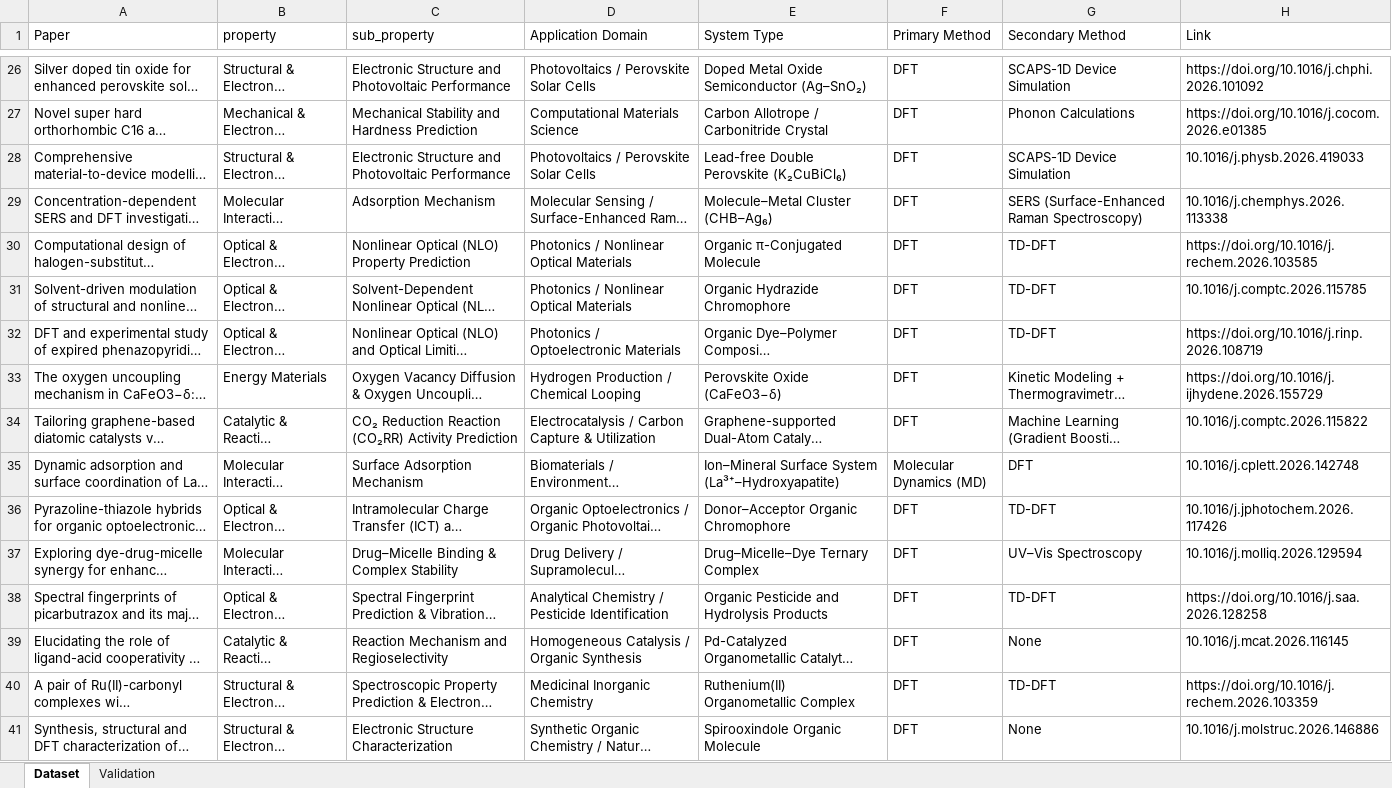
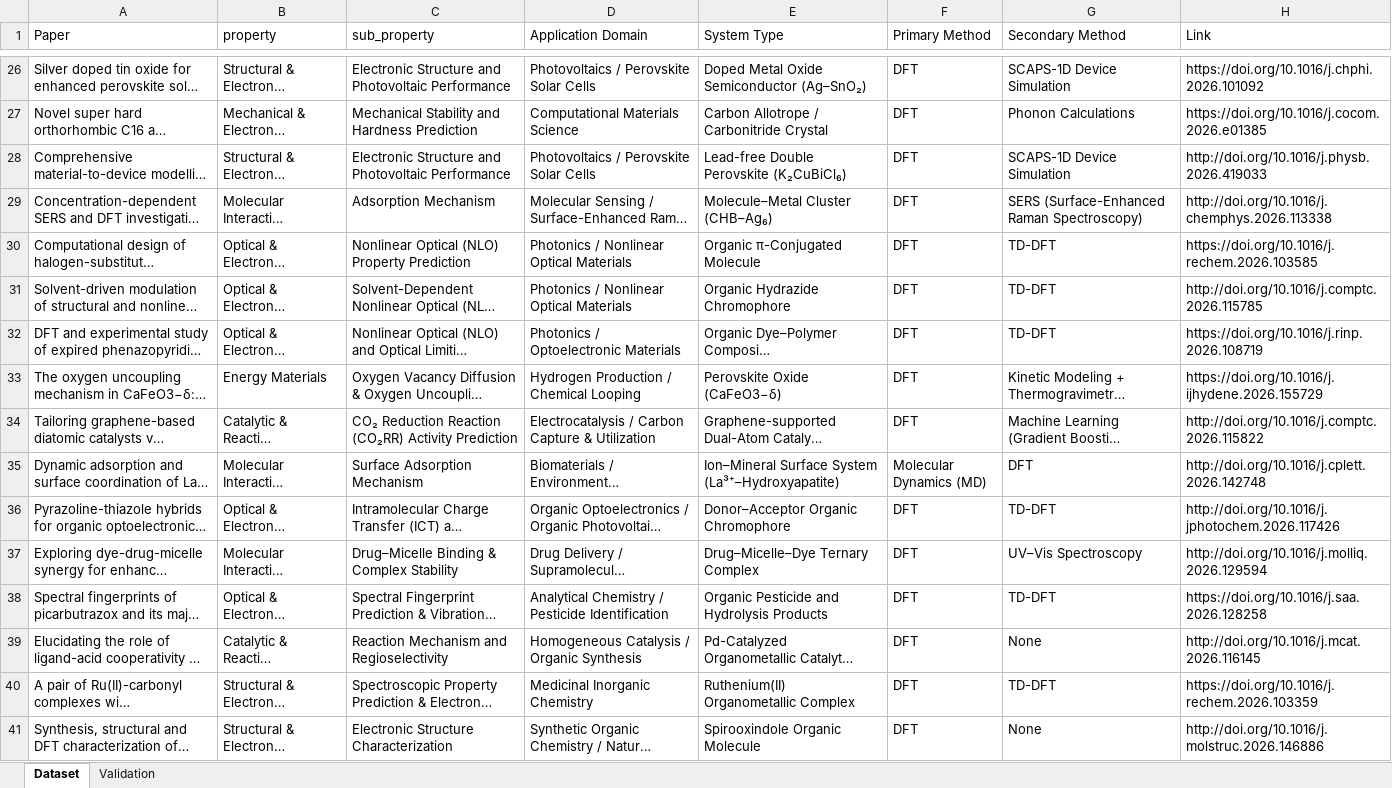
Before and after one commit to ibrahimrasyid/MLCM-Selector, an Excel workbook: Model/Dataset.xlsx, sheet Dataset, drawn as a sheet; only a part is shown, gaps mark what is left out; long unchanged cells end in …; values as stored, in another font and other column widths than the file's, no cell formats; charts and pictures not drawn; the diff covers the shown part only; the diff names each change by its address in the sheet, - before the commit and + after, or states it on an @@ line.

```diff
--- a/Model/Dataset.xlsx (sheet Dataset)
+++ b/Model/Dataset.xlsx (sheet Dataset)
-H28 (Link): 10.1016/j.physb.2026.419033
+H28 (Link): http://doi.org/10.1016/j.physb.2026.419033
-H29 (Link): 10.1016/j.chemphys.2026.113338
+H29 (Link): http://doi.org/10.1016/j.chemphys.2026.113338
-H31 (Link): 10.1016/j.comptc.2026.115785
+H31 (Link): http://doi.org/10.1016/j.comptc.2026.115785
-H34 (Link): 10.1016/j.comptc.2026.115822
+H34 (Link): http://doi.org/10.1016/j.comptc.2026.115822
-H35 (Link): 10.1016/j.cplett.2026.142748
+H35 (Link): http://doi.org/10.1016/j.cplett.2026.142748
-H36 (Link): 10.1016/j.jphotochem.2026.117426
+H36 (Link): http://doi.org/10.1016/j.jphotochem.2026.117426
-H37 (Link): 10.1016/j.molliq.2026.129594
+H37 (Link): http://doi.org/10.1016/j.molliq.2026.129594
-H39 (Link): 10.1016/j.mcat.2026.116145
+H39 (Link): http://doi.org/10.1016/j.mcat.2026.116145
-H41 (Link): 10.1016/j.molstruc.2026.146886
+H41 (Link): http://doi.org/10.1016/j.molstruc.2026.146886
```
Also changed, not shown: 180 edited cells elsewhere in this sheet, sheet Validation, cell formats, hidden cells, 1 other file.
